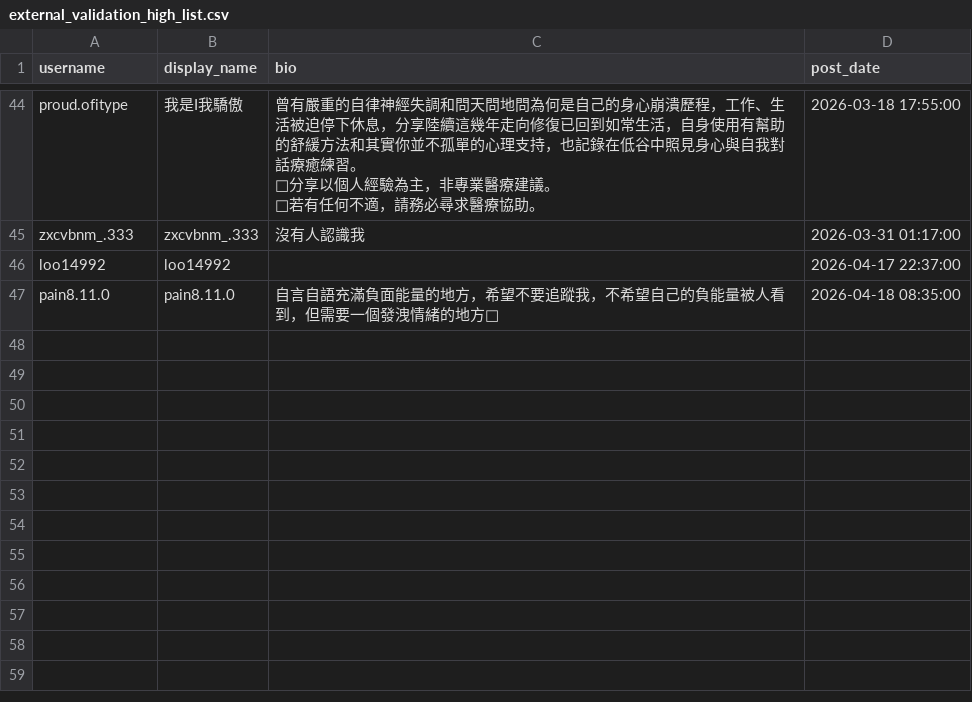
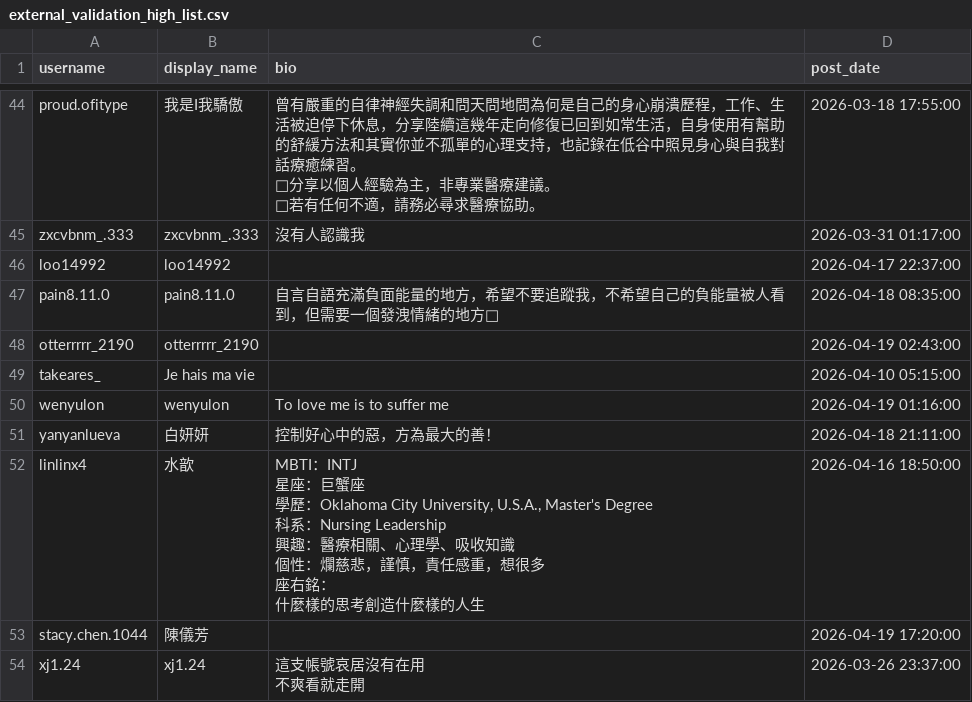
Before and after one commit to Fu-Pei-Yin/mis-special-subject, a CSV file: external_validation_list/external_validation_high_list.csv, drawn as a sheet; only a part is shown, gaps mark what is left out.

```diff
--- a/external_validation_list/external_validation_high_list.csv
+++ b/external_validation_list/external_validation_high_list.csv
@@ -71 +71,16 @@ loo14992,loo14992,,2026-04-17 22:37:00
 pain8.11.0,pain8.11.0,自言自語充滿負面能量的地方，希望不要追蹤我，不希望自己的負能量被人看到，但需要一個發洩情緒的地方🥹,2026-04-18 08:35:00
+otterrrrr_2190,otterrrrr_2190,,2026-04-19 02:43:00
+takeares_,Je hais ma vie,,2026-04-10 05:15:00
+wenyulon,wenyulon,To love me is to suffer me,2026-04-19 01:16:00
+yanyanlueva,白妍妍,控制好心中的惡，方為最大的善！,2026-04-18 21:11:00
+linlinx4,水歆,"MBTI：INTJ
+星座：巨蟹座
+學歷：Oklahoma City University, U.S.A., Master's Degree
+科系：Nursing Leadership
+興趣：醫療相關、心理學、吸收知識
+個性：爛慈悲，謹慎，責任感重，想很多
+座右銘：
+什麼樣的思考創造什麼樣的人生",2026-04-16 18:50:00
+stacy.chen.1044,陳儀芳,,2026-04-19 17:20:00
+xj1.24,xj1.24,"這支帳號哀居沒有在用
+不爽看就走開",2026-03-26 23:37:00
```
Also changed, not shown: 3 other files.
